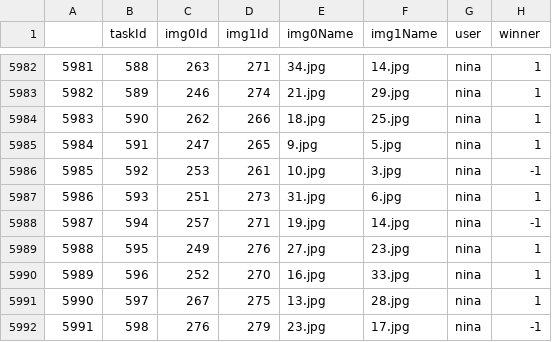
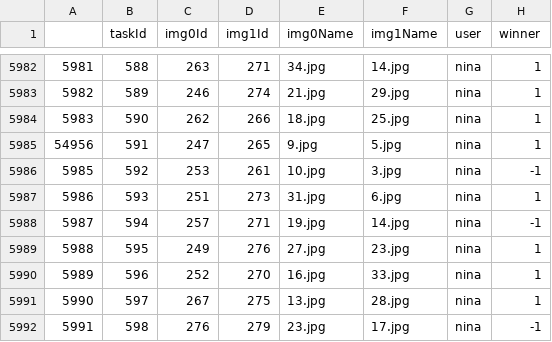
Before and after one commit to CollinWen/Image-Comparator, a CSV file: data/recentResults/compare/set34/34classify_long.csv, drawn as a sheet; only a part is shown, gaps mark what is left out.

```diff
--- a/data/recentResults/compare/set34/34classify_long.csv
+++ b/data/recentResults/compare/set34/34classify_long.csv
@@ -5984,3 +5984,3 @@
 "5983",590,262,266,"18.jpg","25.jpg","nina",1
-"5984",591,247,265,"9.jpg","5.jpg","nina",1
+"54956",591,247,265,"9.jpg","5.jpg","nina",1
 "5985",592,253,261,"10.jpg","3.jpg","nina",-1
```
Also changed, not shown: 39 other files.
